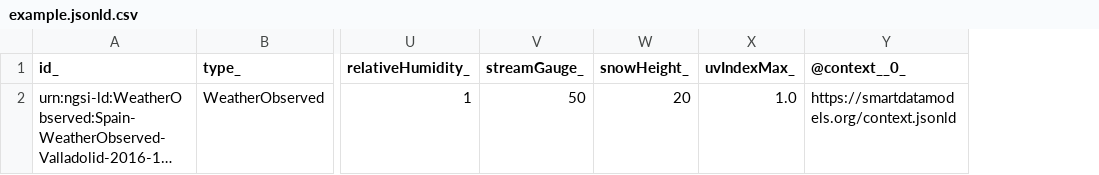
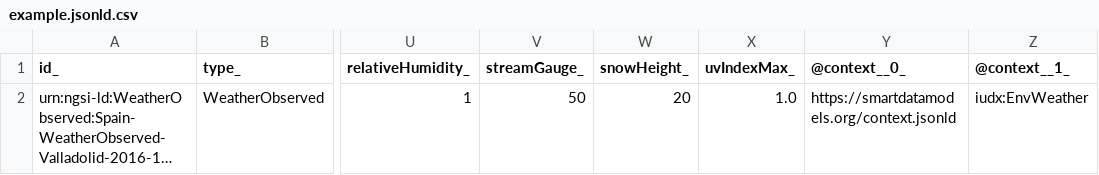
Before and after one commit to smart-data-models/dataModel.Weather, a CSV file: WeatherObserved/examples/example.jsonld.csv, drawn as a sheet; only a part is shown, gaps mark what is left out; long unchanged cells end in …; the diff names each change by its address in the sheet, - before the commit and + after, or states it on an @@ line.

Commit message:
Exported example to csv example.jsonld

```diff
--- a/WeatherObserved/examples/example.jsonld.csv
+++ b/WeatherObserved/examples/example.jsonld.csv
+column Z (@context__1_), row 2: iudx:EnvWeather
```
